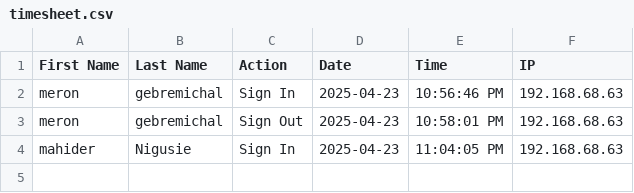
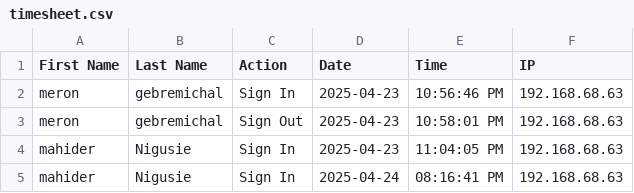
Before and after one commit to tazeb6531/registration, a CSV file: timesheet.csv, drawn as a sheet.

```diff
--- a/timesheet.csv
+++ b/timesheet.csv
@@ -4 +4,2 @@ meron,gebremichal,Sign Out,2025-04-23,10:58:01 PM,192.168.68.63
 mahider,Nigusie,Sign In,2025-04-23,11:04:05 PM,192.168.68.63
+mahider,Nigusie,Sign In,2025-04-24,08:16:41 PM,192.168.68.63
```
Also changed, not shown: 1 other file.
